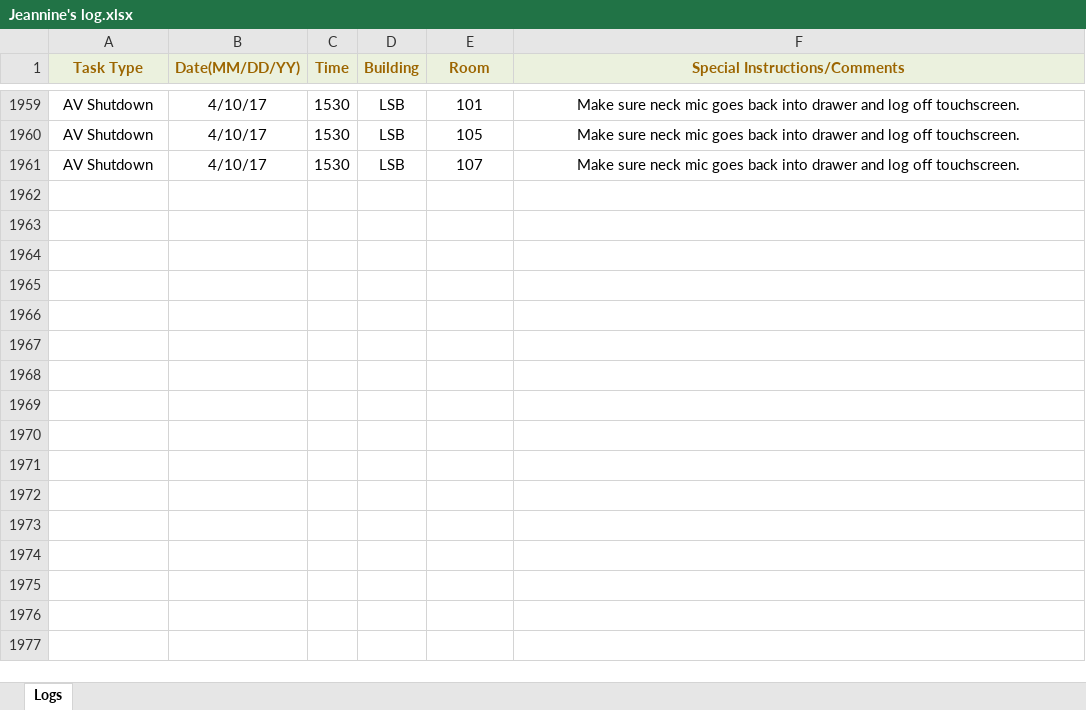
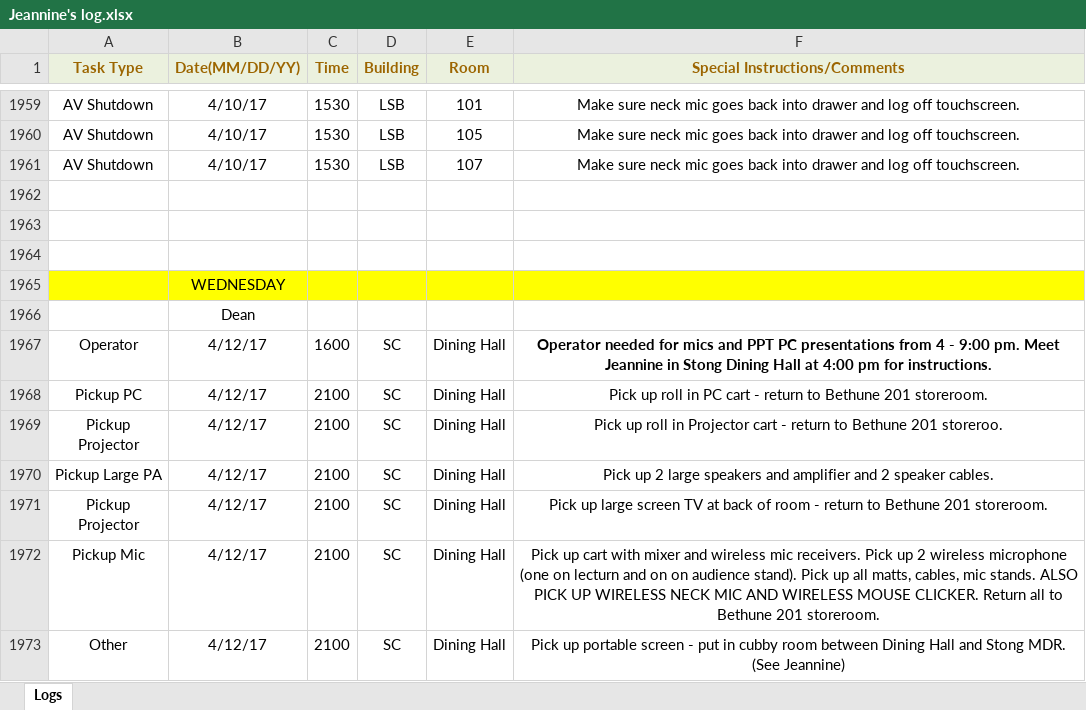
Before and after one commit to jhanperera/ClassOpsLogCreator, an Excel workbook: CLASSOPS/Jeannine/Jeannine's log.xlsx, sheet Logs, drawn as a sheet; only a part is shown, gaps mark what is left out; values as stored, in another font and other column widths than the file's, no borders; the diff names each change by its address in the sheet, - before the commit and + after, or states it on an @@ line.

```diff
--- a/CLASSOPS/Jeannine/Jeannine's log.xlsx (sheet Logs)
+++ b/CLASSOPS/Jeannine/Jeannine's log.xlsx (sheet Logs)
+row 1962: (empty)
+row 1963: (empty)
+row 1964: (empty)
+row 1965:  | WEDNESDAY
+row 1966:  | Dean
+row 1967: Operator | 4/12/17 | 1600 | SC | Dining Hall | Operator needed for mics and PPT PC presentations from 4 - 9:00 pm. Meet Jeannine in Stong Dining Hall at 4:00 pm for instructions.
+row 1968: Pickup PC | 4/12/17 | 2100 | SC | Dining Hall | Pick up roll in PC cart - return to Bethune 201 storeroom.
+row 1969: Pickup Projector | 4/12/17 | 2100 | SC | Dining Hall | Pick up roll in Projector cart - return to Bethune 201 storeroo.
+row 1970: Pickup Large PA | 4/12/17 | 2100 | SC | Dining Hall | Pick up 2 large speakers and amplifier and 2 speaker cables.
+row 1971: Pickup Projector | 4/12/17 | 2100 | SC | Dining Hall | Pick up large screen TV at back of room - return to Bethune 201 storeroom.
+row 1972: Pickup Mic | 4/12/17 | 2100 | SC | Dining Hall | Pick up cart with mixer and wireless mic receivers. Pick up 2 wireless microphone (one on lecturn and on on audience stand). Pick up all matts, cables, mic stands. ALSO PICK UP WIRELESS NECK MIC AND WIRELESS MOUSE CLICKER. Return all to Bethune 201 storeroom.
+row 1973: Other | 4/12/17 | 2100 | SC | Dining Hall | Pick up portable screen - put in cubby room between Dining Hall and Stong MDR. (See Jeannine)
```
Also changed, not shown: CLASSOPS/Derek/Derek's Log.xlsx, CLASSOPS/Raul/Raul's Log.xlsx, 6 other files.
